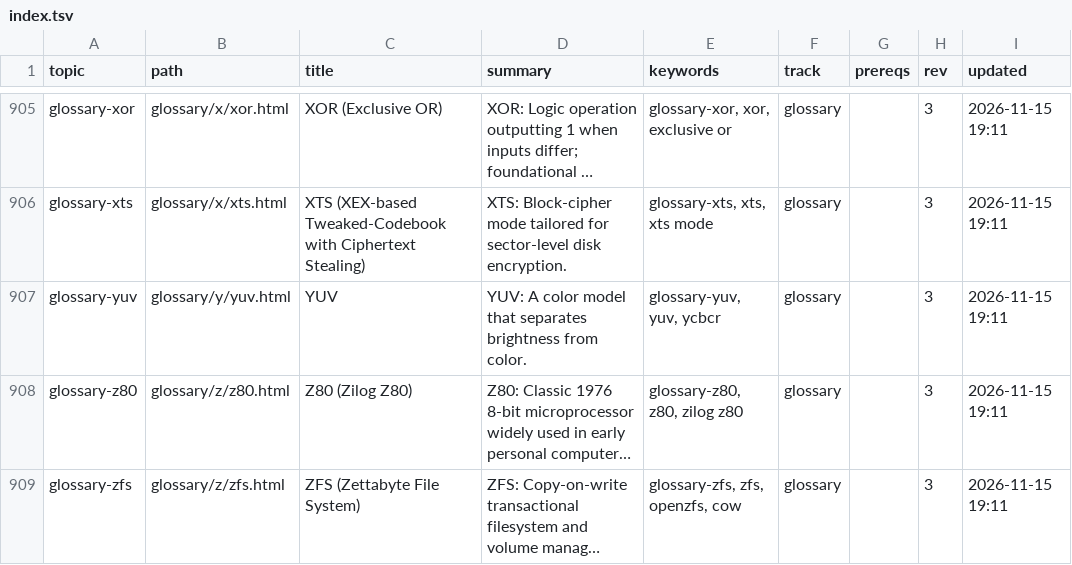
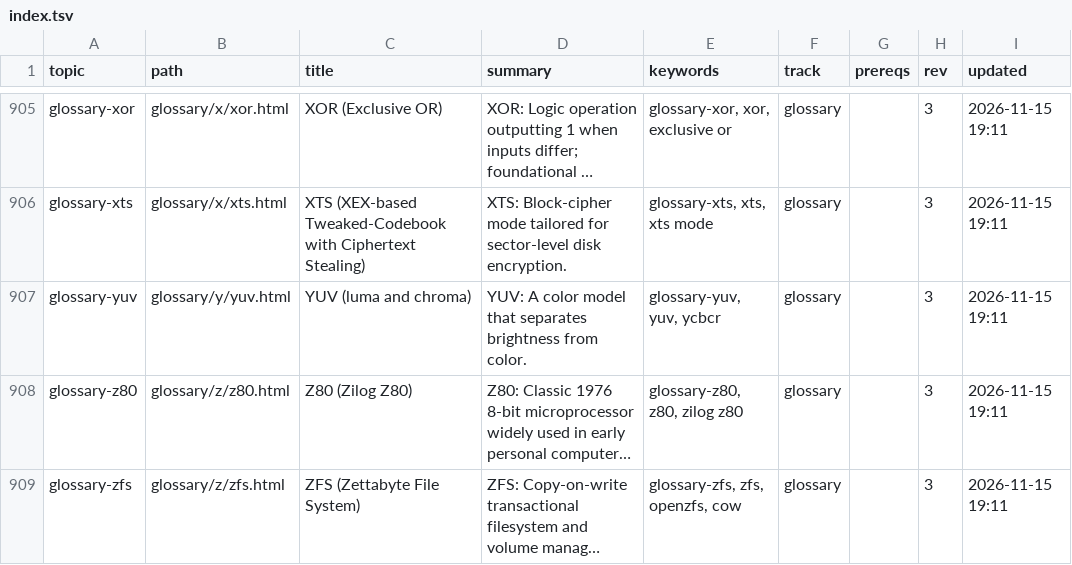
Before and after one commit to greenermoose/tam, a TSV file: knowledge/index.tsv, drawn as a sheet; only a part is shown, gaps mark what is left out; long unchanged cells end in …; the diff names each change by its address in the sheet, - before the commit and + after, or states it on an @@ line.

```diff
--- a/knowledge/index.tsv
+++ b/knowledge/index.tsv
-C907 (title): YUV
+C907 (title): YUV (luma and chroma)
```
Also changed, not shown: 8 other files.
